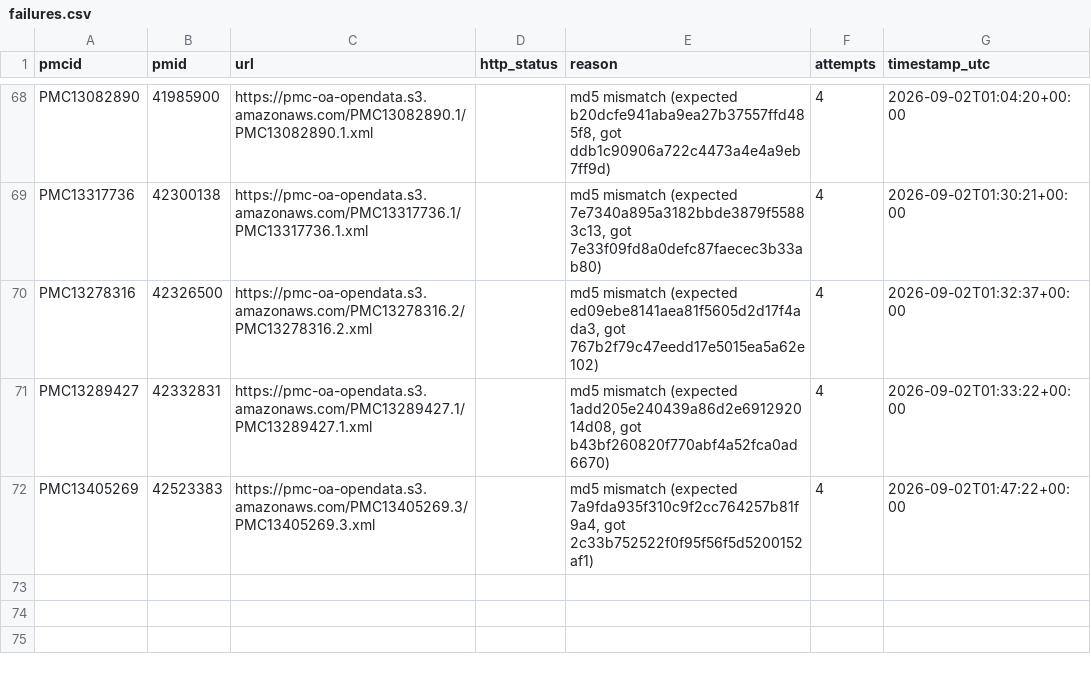
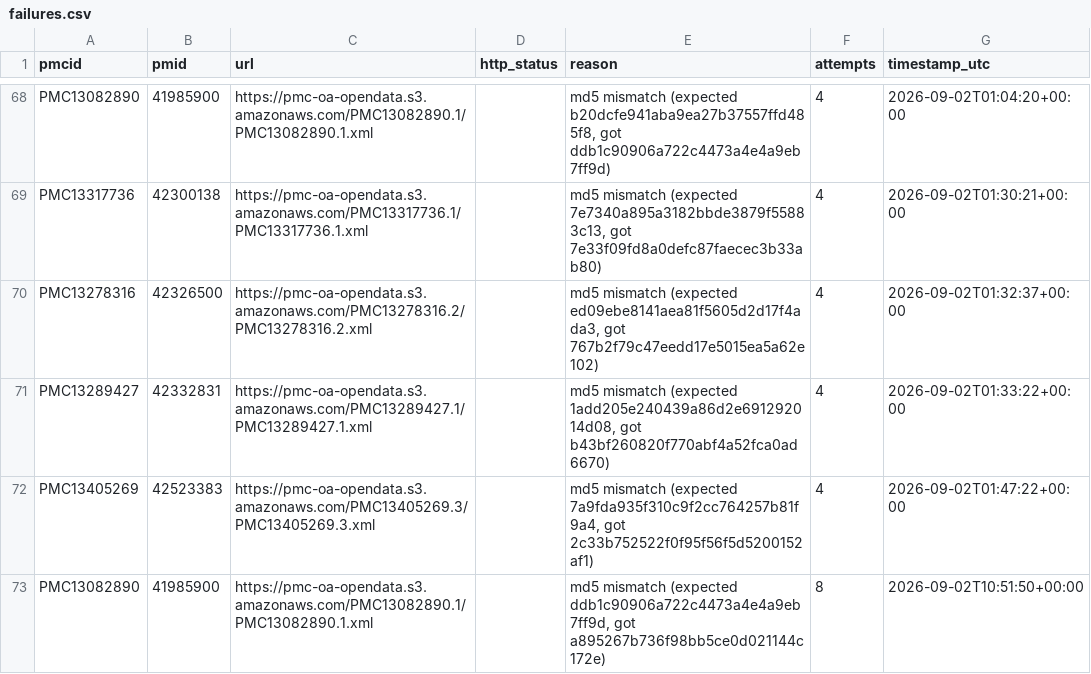
Before and after one commit to MahwishZa/thesis_research, a CSV file: pmc/fulltext/failures.csv, drawn as a sheet; only a part is shown, gaps mark what is left out.

```diff
--- a/pmc/fulltext/failures.csv
+++ b/pmc/fulltext/failures.csv
@@ -72 +72,2 @@ PMC13289427,42332831,https://pmc-oa-opendata.s3.amazonaws.com/PMC13289427.1/PMC1
 PMC13405269,42523383,https://pmc-oa-opendata.s3.amazonaws.com/PMC13405269.3/PMC13405269.3.xml,,"md5 mismatch (expected 7a9fda935f310c9f2cc764257b81f9a4, got 2c33b752522f0f95f56f5d5200152af1)",4,2026-09-02T01:47:22+00:00
+PMC13082890,41985900,https://pmc-oa-opendata.s3.amazonaws.com/PMC13082890.1/PMC13082890.1.xml,,"md5 mismatch (expected ddb1c90906a722c4473a4e4a9eb7ff9d, got a895267b736f98bb5ce0d021144c172e)",8,2026-09-02T10:51:50+00:00
```
Also changed, not shown: 2 other files.
